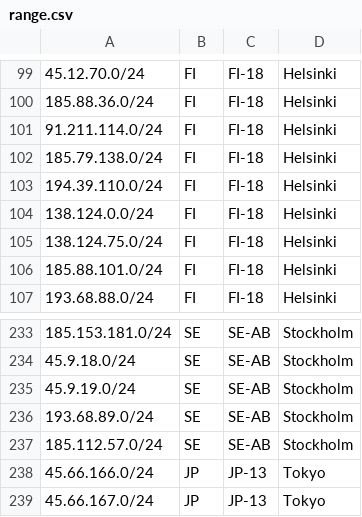
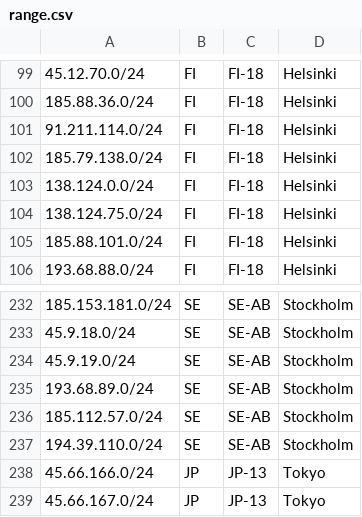
Before and after one commit to ib-systems/geofeed, a CSV file: range.csv, drawn as a sheet; only a part is shown, gaps mark what is left out.

Commit message:
Update IP range for Helsinki and Stockholm
Removed and re-added the IP range 194.39.110.0/24 for Helsinki and Stockholm.

```diff
--- a/range.csv
+++ b/range.csv
@@ -102,3 +102,2 @@
 185.79.138.0/24,FI,FI-18,Helsinki,
-194.39.110.0/24,FI,FI-18,Helsinki,
 138.124.0.0/24,FI,FI-18,Helsinki,
@@ -237,2 +236,3 @@
 185.112.57.0/24,SE,SE-AB,Stockholm,
+194.39.110.0/24,SE,SE-AB,Stockholm,
 45.66.166.0/24,JP,JP-13,Tokyo,
```
